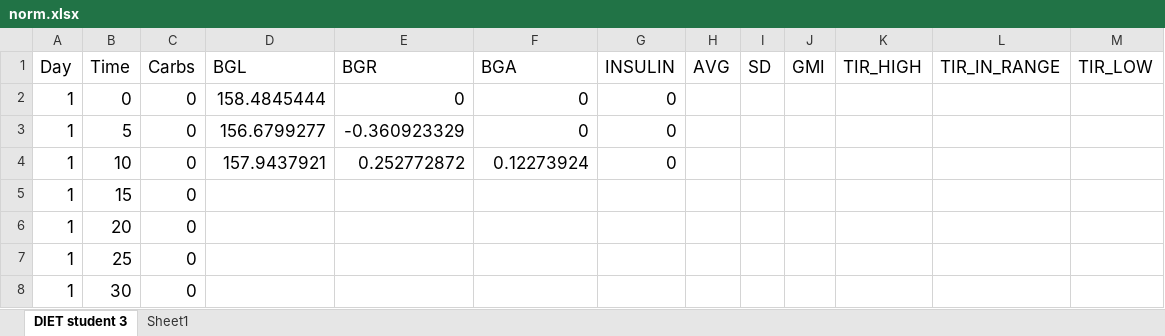
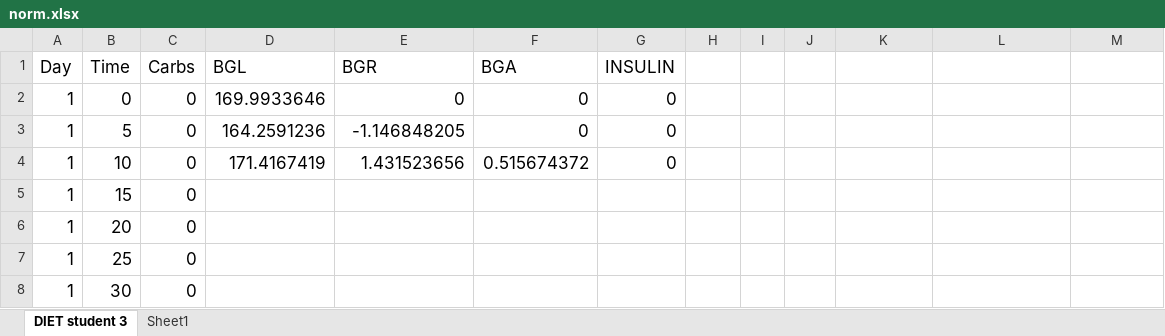
Before and after one commit to stfn-ko/APS, an Excel workbook: artificial_pancreas/db/diets/norm.xlsx, sheet DIET student 3, drawn as a sheet; only a part is shown; values as stored, in another font and other column widths than the file's, no borders; the diff names each change by its address in the sheet, - before the commit and + after, or states it on an @@ line.

Commit message:
changed diet storage format

```diff
--- a/artificial_pancreas/db/diets/norm.xlsx (sheet DIET student 3)
+++ b/artificial_pancreas/db/diets/norm.xlsx (sheet DIET student 3)
-H1: AVG
+H1: (empty)
-I1: SD
+I1: (empty)
-J1: GMI
+J1: (empty)
-K1: TIR_HIGH
+K1: (empty)
-L1: TIR_IN_RANGE
+L1: (empty)
-M1: TIR_LOW
+M1: (empty)
-D2 (BGL): 158.4845444
+D2 (BGL): 169.9933646
-D3 (BGL): 156.6799277
+D3 (BGL): 164.2591236
-E3 (BGR): -0.360923329
+E3 (BGR): -1.146848205
-D4 (BGL): 157.9437921
+D4 (BGL): 171.4167419
-E4 (BGR): 0.252772872
+E4 (BGR): 1.431523656
-F4 (BGA): 0.12273924
+F4 (BGA): 0.515674372
```
Also changed, not shown: artificial_pancreas/db/diets/highBGL.xlsx, artificial_pancreas/db/diets/highCHO.xlsx, 3 other files.
